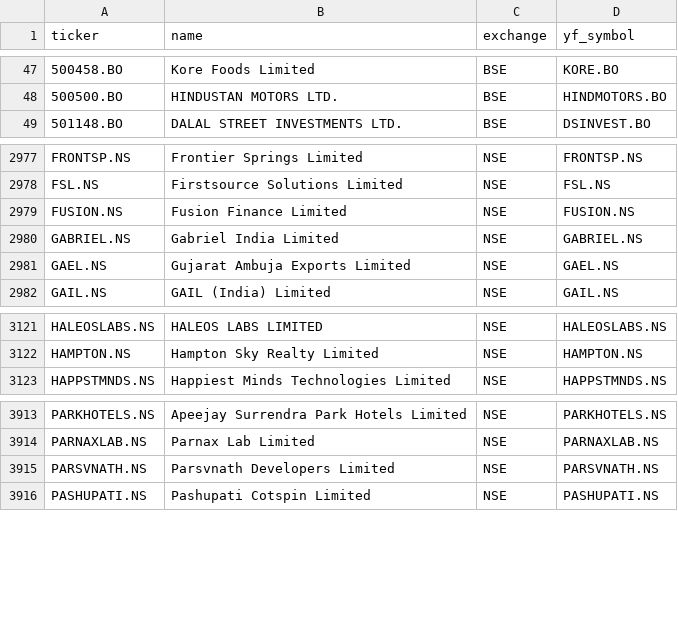
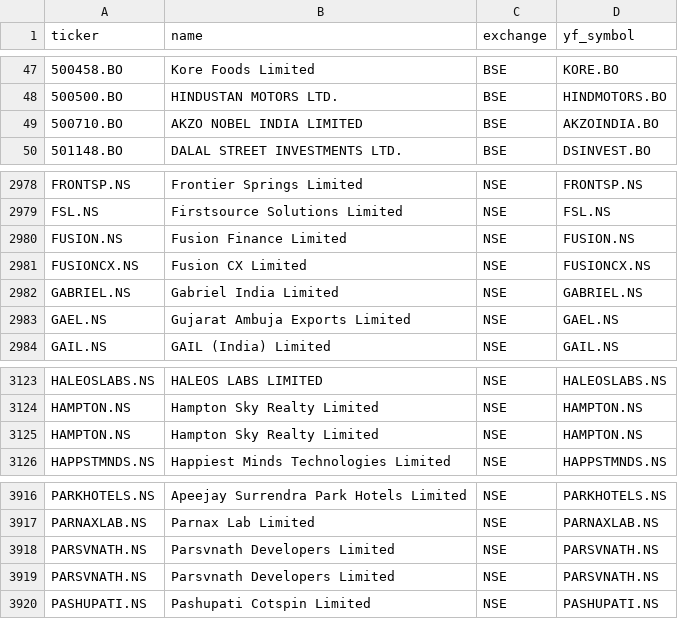
Before and after one commit to Aakash10867/graham-agent, a CSV file: universe_tickers.csv, drawn as a sheet; only a part is shown, gaps mark what is left out.

```diff
--- a/universe_tickers.csv
+++ b/universe_tickers.csv
@@ -48,2 +48,3 @@ ticker,name,exchange,yf_symbol
 500500.BO,HINDUSTAN MOTORS LTD.,BSE,HINDMOTORS.BO
+500710.BO,AKZO NOBEL INDIA LIMITED,BSE,AKZOINDIA.BO
 501148.BO,DALAL STREET INVESTMENTS LTD.,BSE,DSINVEST.BO
@@ -2979,2 +2980,3 @@ FSL.NS,Firstsource Solutions Limited,NSE,FSL.NS
 FUSION.NS,Fusion Finance Limited,NSE,FUSION.NS
+FUSIONCX.NS,Fusion CX Limited,NSE,FUSIONCX.NS
 GABRIEL.NS,Gabriel India Limited,NSE,GABRIEL.NS
@@ -3122,2 +3124,3 @@ HALEOSLABS.NS,HALEOS LABS LIMITED,NSE,HALEOSLABS.NS
 HAMPTON.NS,Hampton Sky Realty Limited,NSE,HAMPTON.NS
+HAMPTON.NS,Hampton Sky Realty Limited,NSE,HAMPTON.NS
 HAPPSTMNDS.NS,Happiest Minds Technologies Limited,NSE,HAPPSTMNDS.NS
@@ -3914,2 +3917,3 @@ PARKHOTELS.NS,Apeejay Surrendra Park Hotels Limited,NSE,PARKHOTELS.NS
 PARNAXLAB.NS,Parnax Lab Limited,NSE,PARNAXLAB.NS
+PARSVNATH.NS,Parsvnath Developers Limited,NSE,PARSVNATH.NS
 PARSVNATH.NS,Parsvnath Developers Limited,NSE,PARSVNATH.NS
```
Also changed, not shown: 2 other files.
